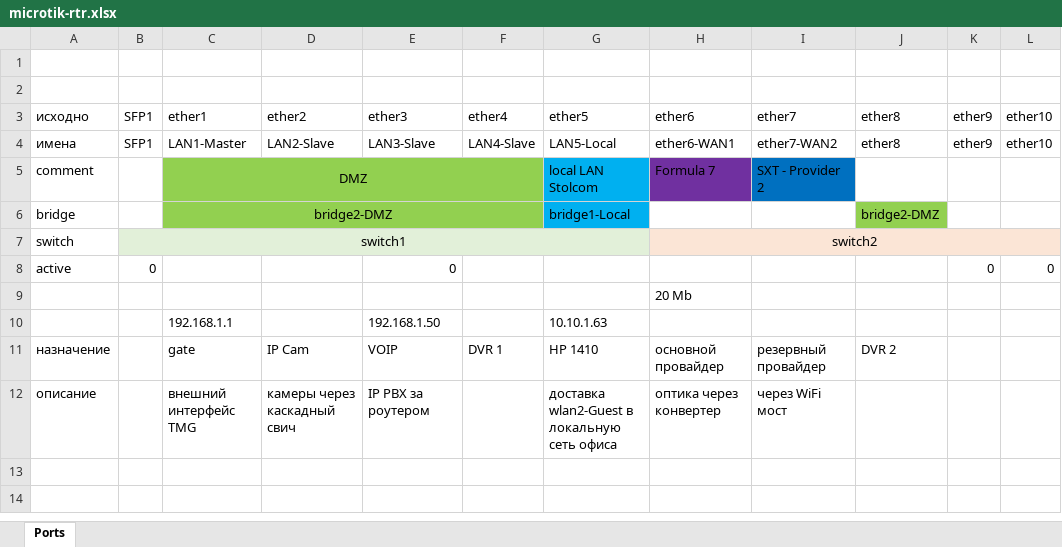
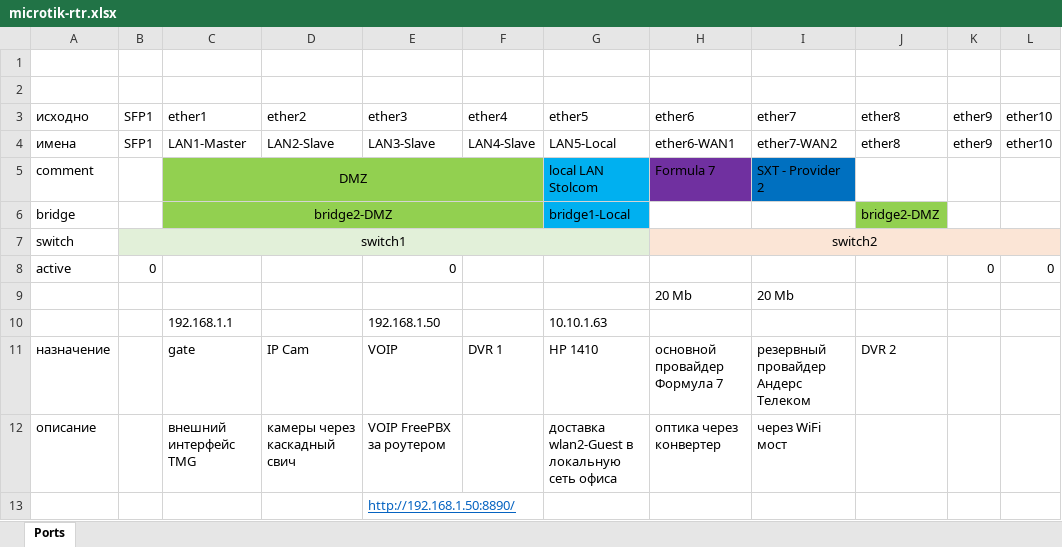
Before and after one commit to chuprin-nikolay/stolcom-cfg, an Excel workbook: Mikrotik-rtr/doc/microtik-rtr.xlsx, sheet Ports, drawn as a sheet; only a part is shown; values as stored, in another font and other column widths than the file's, no borders; rows hold the shown columns only; the diff names each change by its address in the sheet, - before the commit and + after, or states it on an @@ line.

Commit message:
сделал приоритезацию очередей VOIP

```diff
--- a/Mikrotik-rtr/doc/microtik-rtr.xlsx (sheet Ports)
+++ b/Mikrotik-rtr/doc/microtik-rtr.xlsx (sheet Ports)
-I9: (empty)
+I9: 20 Mb
-H11: основной провайдер
+H11: основной провайдер Формула 7
-I11: резервный провайдер
+I11: резервный провайдер Андерс Телеком
-E12: IP PBX за роутером
+E12: VOIP FreePBX за роутером
+row 13:  |  |  |  | http://192.168.1.50:8890/
```
Also changed, not shown: 1 other file.
